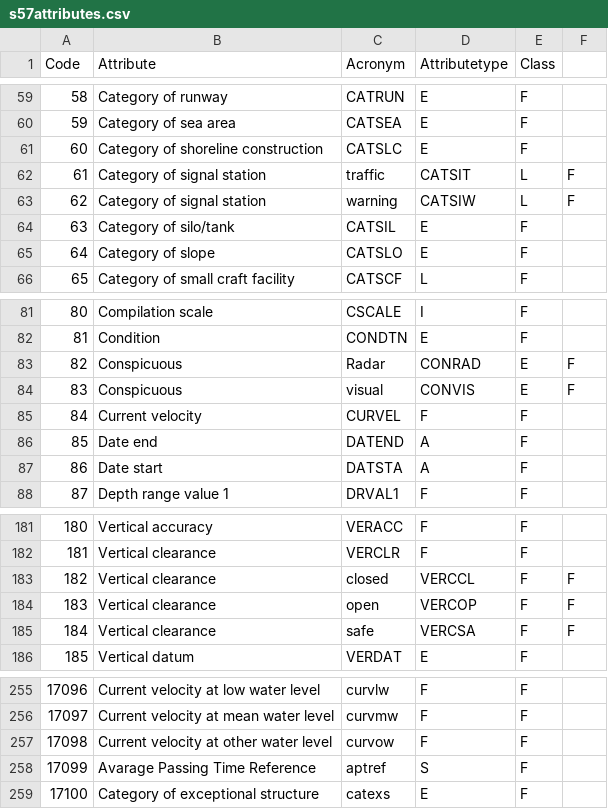
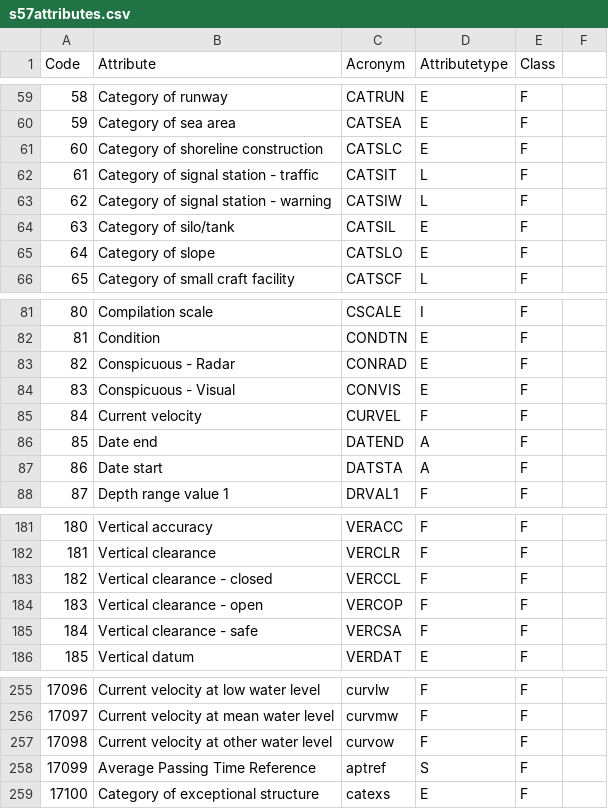
Before and after one commit to CarCode/Cocoa-OCPN, a CSV file: data/s57data/s57attributes.csv, drawn as a sheet; only a part is shown, gaps mark what is left out; the diff covers the shown part only.

```diff
--- a/data/s57data/s57attributes.csv
+++ b/data/s57data/s57attributes.csv
@@ -61,4 +61,4 @@
 60,Category of shoreline construction,CATSLC,E,F
-61,Category of signal station, traffic,CATSIT,L,F
-62,Category of signal station, warning,CATSIW,L,F
+61,Category of signal station - traffic,CATSIT,L,F
+62,Category of signal station - warning,CATSIW,L,F
 63,Category of silo/tank,CATSIL,E,F
@@ -82,4 +82,4 @@
 81,Condition,CONDTN,E,F
-82,Conspicuous, Radar,CONRAD,E,F
-83,Conspicuous, visual,CONVIS,E,F
+82,Conspicuous - Radar,CONRAD,E,F
+83,Conspicuous - Visual,CONVIS,E,F
 84,Current velocity,CURVEL,F,F
@@ -182,5 +182,5 @@
 181,Vertical clearance,VERCLR,F,F
-182,Vertical clearance, closed,VERCCL,F,F
-183,Vertical clearance, open,VERCOP,F,F
-184,Vertical clearance, safe,VERCSA,F,F
+182,Vertical clearance - closed,VERCCL,F,F
+183,Vertical clearance - open,VERCOP,F,F
+184,Vertical clearance - safe,VERCSA,F,F
 185,Vertical datum,VERDAT,E,F
@@ -257,3 +257,3 @@
 17098,Current velocity at other water level,curvow,F,F
-17099,Avarage Passing Time Reference,aptref,S,F
+17099,Average Passing Time Reference,aptref,S,F
 17100,Category of exceptional structure,catexs,E,F
```
Also changed, not shown: 10 edited cells elsewhere in this file, 20 other files.
